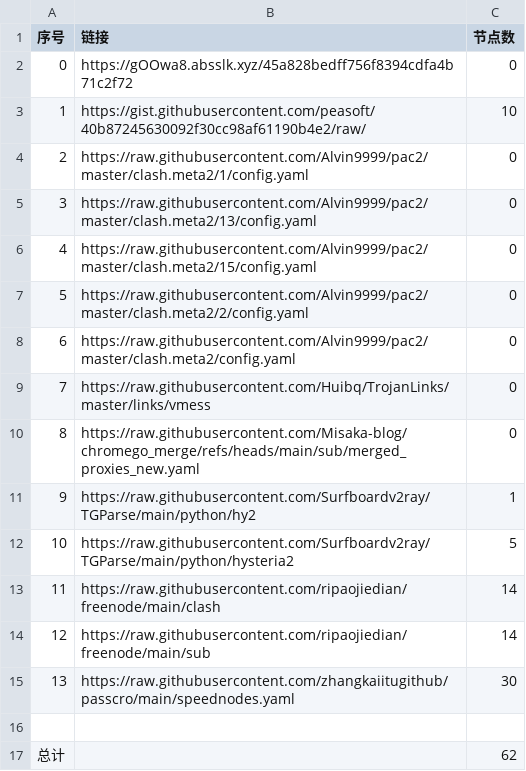
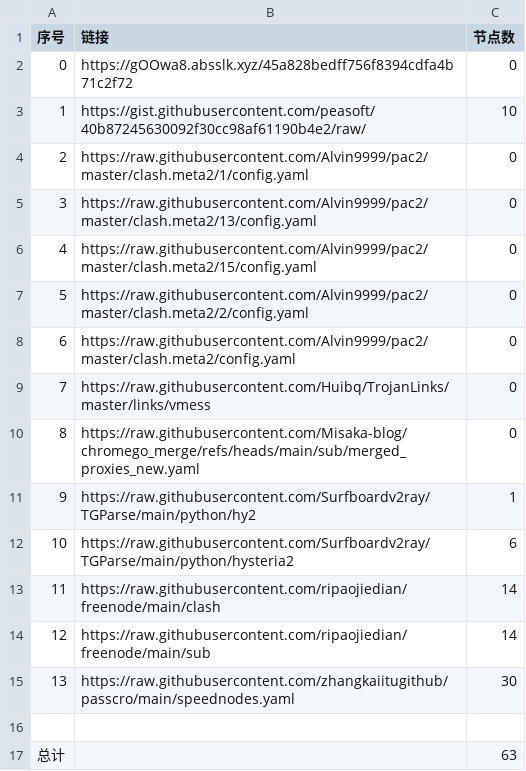
Before and after one commit to gm1008666/NoMoreWalls, a CSV file: list_result.csv, drawn as a sheet.

```diff
--- a/list_result.csv
+++ b/list_result.csv
@@ -11,3 +11,3 @@
 9,https://raw.githubusercontent.com/Surfboardv2ray/TGParse/main/python/hy2,1
-10,https://raw.githubusercontent.com/Surfboardv2ray/TGParse/main/python/hysteria2,5
+10,https://raw.githubusercontent.com/Surfboardv2ray/TGParse/main/python/hysteria2,6
 11,https://raw.githubusercontent.com/ripaojiedian/freenode/main/clash,14
@@ -16,2 +16,2 @@
 
-总计,,62
+总计,,63
```
Also changed, not shown: 6 other files.
